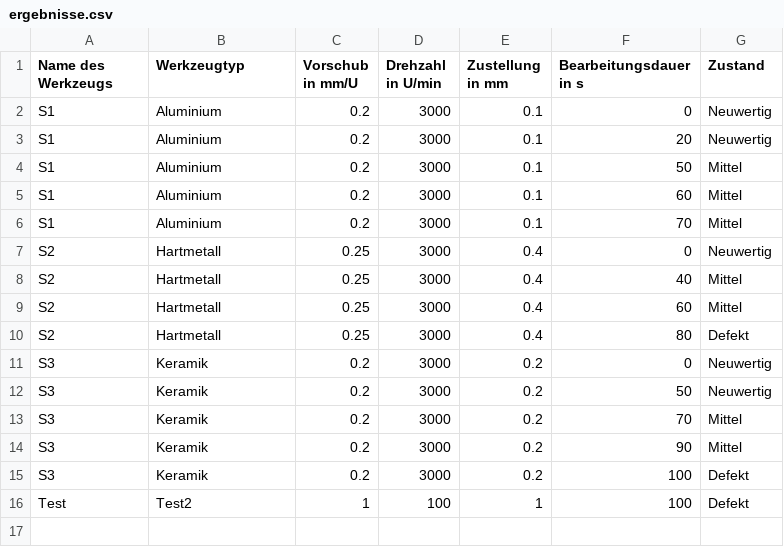
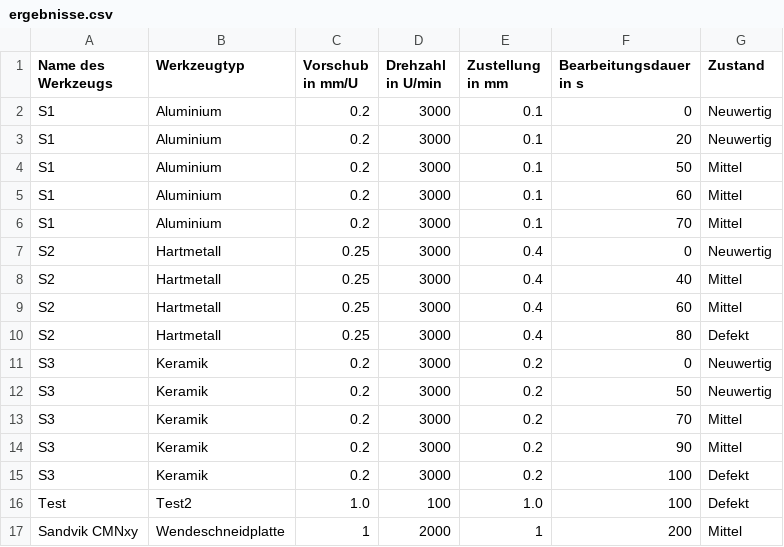
Before and after one commit to tobkirch/seminararbeit, a CSV file: ergebnisse.csv, drawn as a sheet.

Commit message:
Daten aktualisiert

```diff
--- a/ergebnisse.csv
+++ b/ergebnisse.csv
@@ -15,2 +15,3 @@ S3,Keramik,0.2,3000,0.2,90,Mittel
 S3,Keramik,0.2,3000,0.2,100,Defekt
-Test,Test2,1,100,1,100,Defekt
+Test,Test2,1.0,100,1.0,100,Defekt
+Sandvik CMNxy,Wendeschneidplatte,1,2000,1,200,Mittel
```
